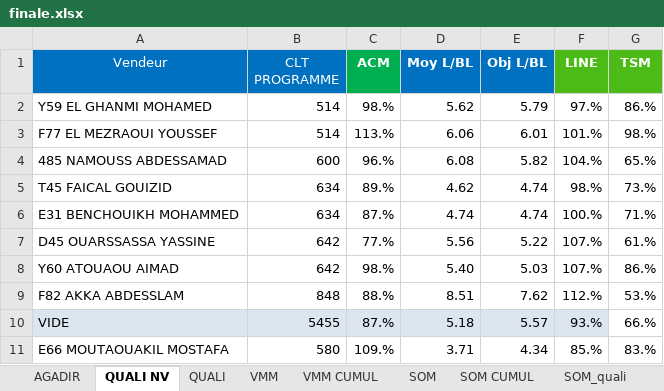
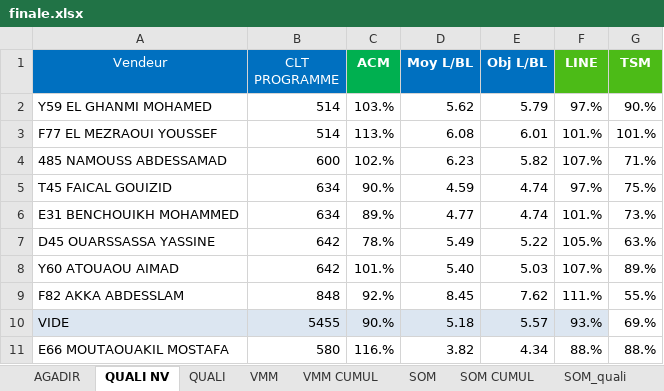
Before and after one commit to guostonline/dashboard_fdv, an Excel workbook: excel/finale.xlsx, sheet QUALI NV, drawn as a sheet; only a part is shown; values as stored, in another font and other column widths than the file's, no borders; conditional formats not drawn; the diff covers the shown part only; the diff names each change by its address in the sheet, - before the commit and + after, or states it on an @@ line.

```diff
--- a/excel/finale.xlsx (sheet QUALI NV)
+++ b/excel/finale.xlsx (sheet QUALI NV)
-C2 (ACM): 98.%
+C2 (ACM): 103.%
-G2 (TSM): 86.%
+G2 (TSM): 90.%
-D3 (Moy L/BL): 6.06
+D3 (Moy L/BL): 6.08
-G3 (TSM): 98.%
+G3 (TSM): 101.%
-C4 (ACM): 96.%
+C4 (ACM): 102.%
-D4 (Moy L/BL): 6.08
+D4 (Moy L/BL): 6.23
-F4 (LINE): 104.%
+F4 (LINE): 107.%
-G4 (TSM): 65.%
+G4 (TSM): 71.%
-C5 (ACM): 89.%
+C5 (ACM): 90.%
-D5 (Moy L/BL): 4.62
+D5 (Moy L/BL): 4.59
-F5 (LINE): 98.%
+F5 (LINE): 97.%
-G5 (TSM): 73.%
+G5 (TSM): 75.%
-C6 (ACM): 87.%
+C6 (ACM): 89.%
-D6 (Moy L/BL): 4.74
+D6 (Moy L/BL): 4.77
-F6 (LINE): 100.%
+F6 (LINE): 101.%
-G6 (TSM): 71.%
+G6 (TSM): 73.%
-C7 (ACM): 77.%
+C7 (ACM): 78.%
-D7 (Moy L/BL): 5.56
+D7 (Moy L/BL): 5.49
-F7 (LINE): 107.%
+F7 (LINE): 105.%
-G7 (TSM): 61.%
+G7 (TSM): 63.%
-C8 (ACM): 98.%
+C8 (ACM): 101.%
-G8 (TSM): 86.%
+G8 (TSM): 89.%
-C9 (ACM): 88.%
+C9 (ACM): 92.%
-D9 (Moy L/BL): 8.51
+D9 (Moy L/BL): 8.45
-F9 (LINE): 112.%
+F9 (LINE): 111.%
-G9 (TSM): 53.%
+G9 (TSM): 55.%
-C10 (ACM): 87.%
+C10 (ACM): 90.%
-G10 (TSM): 66.%
+G10 (TSM): 69.%
-C11 (ACM): 109.%
+C11 (ACM): 116.%
-D11 (Moy L/BL): 3.71
+D11 (Moy L/BL): 3.82
-F11 (LINE): 85.%
+F11 (LINE): 88.%
-G11 (TSM): 83.%
+G11 (TSM): 88.%
```
Also changed, not shown: 33 edited cells elsewhere in this sheet, sheet SOM, sheet AGADIR, sheet SOM CUMUL, sheet VMM, sheet VMM CUMUL, 9 other files.
